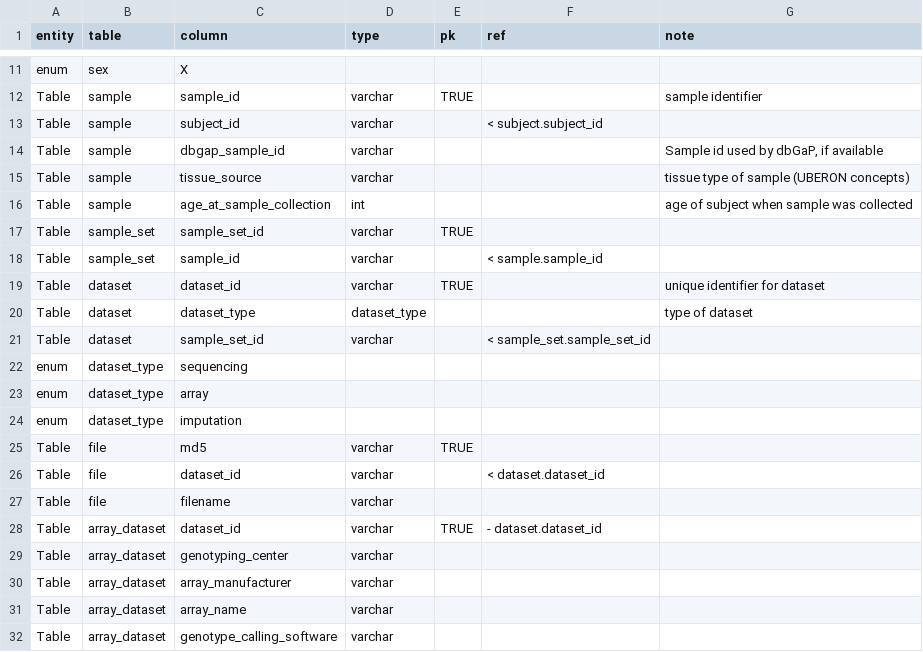
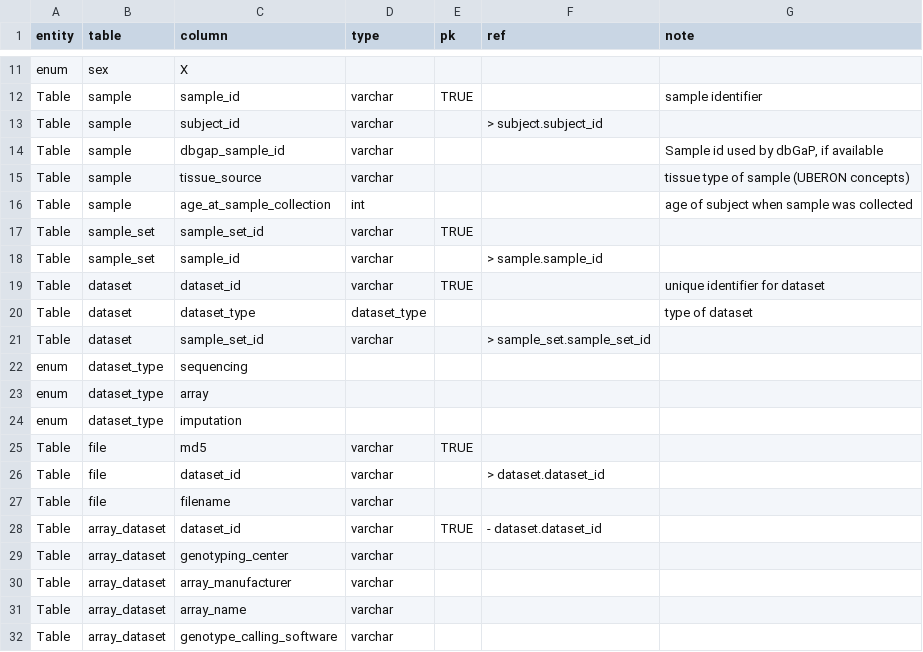
Before and after one commit to UW-GAC/primed_data_models, a TSV file: PRIMED_data_model_draft.tsv, drawn as a sheet; only a part is shown, gaps mark what is left out.

Commit message:
fix direction of relationships

```diff
--- a/PRIMED_data_model_draft.tsv
+++ b/PRIMED_data_model_draft.tsv
@@ -12,3 +12,3 @@ enum	sex	X
 Table	sample	sample_id	varchar	TRUE		sample identifier
-Table	sample	subject_id	varchar		< subject.subject_id	
+Table	sample	subject_id	varchar		> subject.subject_id	
 Table	sample	dbgap_sample_id	varchar			"Sample id used by dbGaP, if available"
@@ -17,6 +17,6 @@ Table	sample	age_at_sample_collection	int			age of subject when sample was colle
 Table	sample_set	sample_set_id	varchar	TRUE		
-Table	sample_set	sample_id	varchar		< sample.sample_id	
+Table	sample_set	sample_id	varchar		> sample.sample_id	
 Table	dataset	dataset_id	varchar	TRUE		unique identifier for dataset
 Table	dataset	dataset_type	dataset_type			type of dataset
-Table	dataset	sample_set_id	varchar		< sample_set.sample_set_id	
+Table	dataset	sample_set_id	varchar		> sample_set.sample_set_id	
 enum	dataset_type	sequencing				
@@ -25,3 +25,3 @@ enum	dataset_type	imputation
 Table	file	md5	varchar	TRUE		
-Table	file	dataset_id	varchar		< dataset.dataset_id	
+Table	file	dataset_id	varchar		> dataset.dataset_id	
 Table	file	filename	varchar			
```
